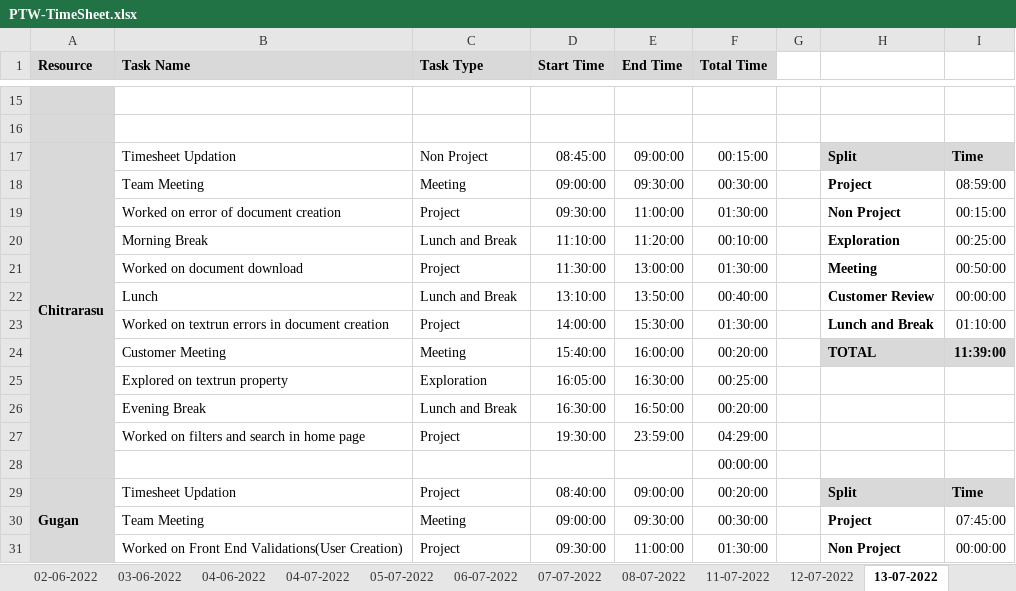
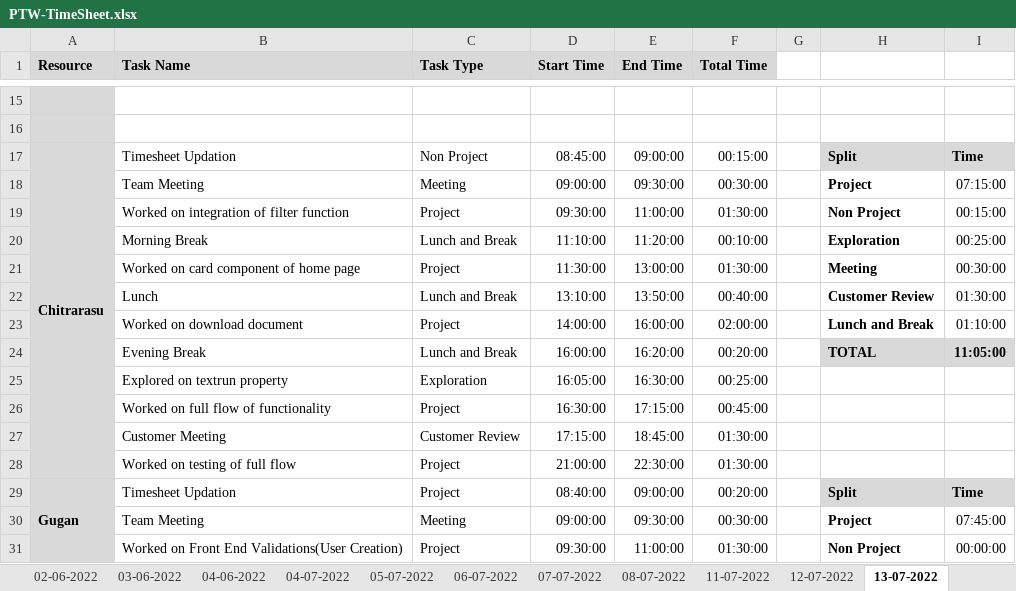
Before and after one commit to AspireTeamGenesis/Profile_Management, an Excel workbook: Process/Timesheet/PTW-TimeSheet.xlsx, sheet 13-07-2022, drawn as a sheet; only a part is shown, gaps mark what is left out; values as stored, in another font and other column widths than the file's, no borders; conditional formats not drawn; removed rows and columns are numbered as before the commit, all else as after; the diff names each change by its address in the sheet, - before the commit and + after, or states it on an @@ line.

Commit message:
updated timesheet - Chitrarasu

```diff
--- a/Process/Timesheet/PTW-TimeSheet.xlsx (sheet 13-07-2022)
+++ b/Process/Timesheet/PTW-TimeSheet.xlsx (sheet 13-07-2022)
-I18: 08:59:00
+I18: 07:15:00
-B19 (Task Name): Worked on error of document creation
+B19 (Task Name): Worked on integration of filter function
-B21 (Task Name): Worked on document download
+B21 (Task Name): Worked on card component of home page
-I21: 00:50:00
+I21: 00:30:00
-I22: 00:00:00
+I22: 01:30:00
-B23 (Task Name): Worked on textrun errors in document creation
+B23 (Task Name): Worked on download document
-E23 (End Time): 15:30:00
+E23 (End Time): 16:00:00
-F23 (Total Time): 01:30:00
+F23 (Total Time): 02:00:00
-B24 (Task Name): Customer Meeting
+B24 (Task Name): Evening Break
-C24 (Task Type): Meeting
+C24 (Task Type): Lunch and Break
-D24 (Start Time): 15:40:00
+D24 (Start Time): 16:00:00
-E24 (End Time): 16:00:00
+E24 (End Time): 16:20:00
-I24: 11:39:00
+I24: 11:05:00
-row 26:  | Evening Break | Lunch and Break | 16:30:00 | 16:50:00 | 00:20:00
-row 27:  | Worked on filters and search in home page | Project | 19:30:00 | 23:59:00 | 04:29:00
-row 28:  |  |  |  |  | 00:00:00
+row 26:  | Worked on full flow of functionality | Project | 16:30:00 | 17:15:00 | 00:45:00
+row 27:  | Customer Meeting | Customer Review | 17:15:00 | 18:45:00 | 01:30:00
+row 28:  | Worked on testing of full flow | Project | 21:00:00 | 22:30:00 | 01:30:00
```
